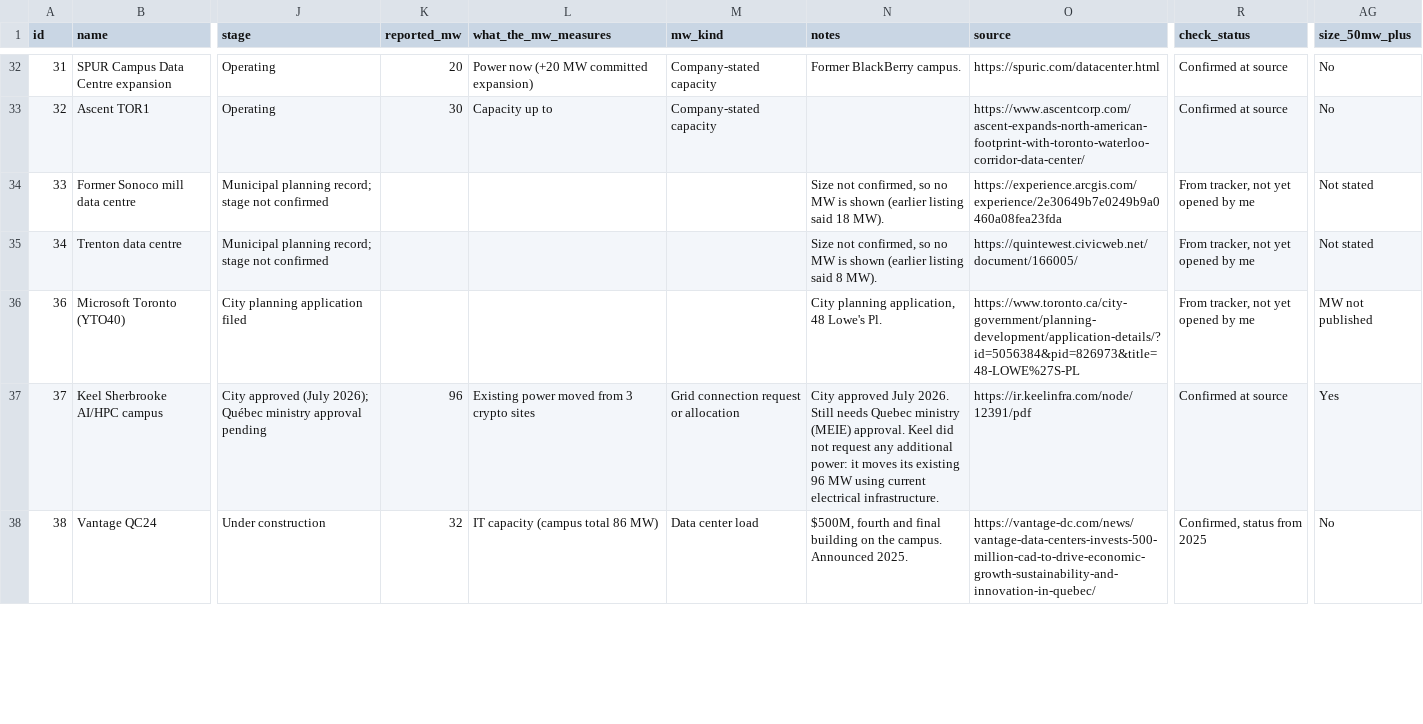
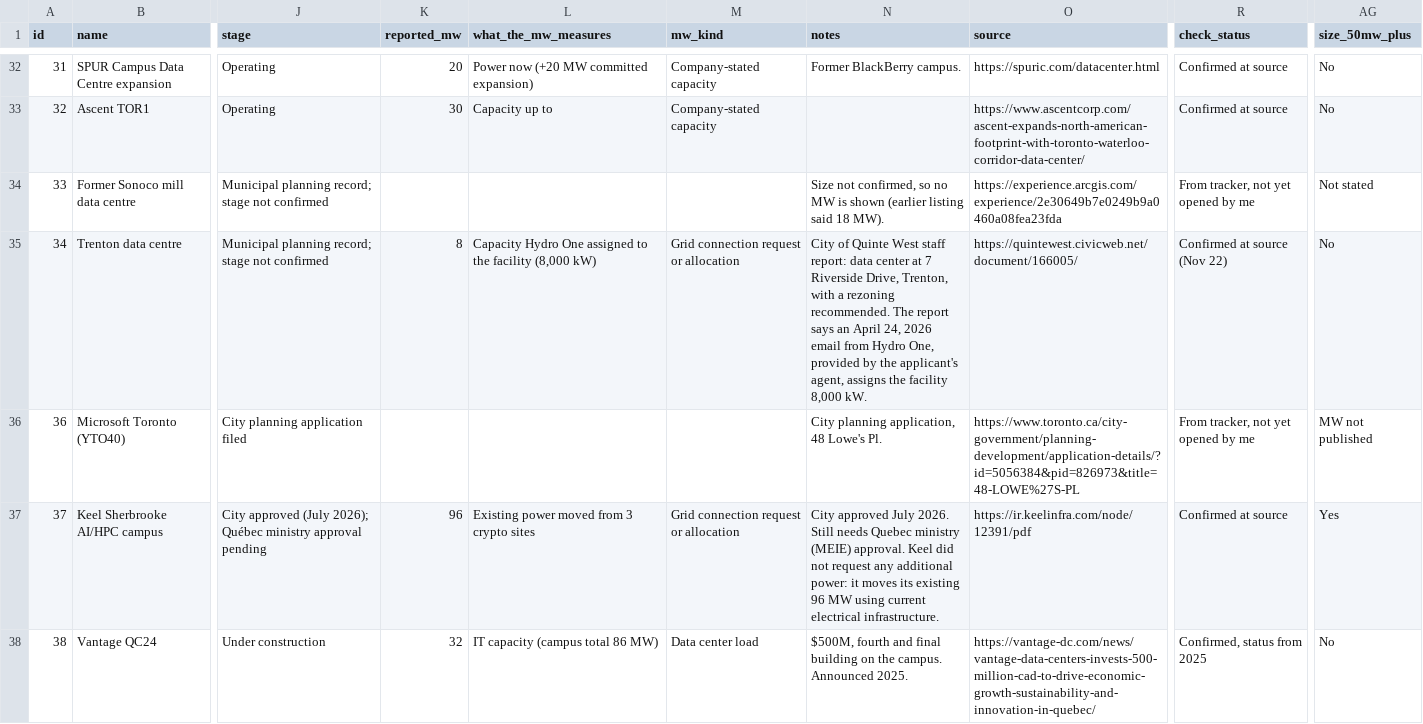
Before and after one commit to SabrinaBedjera/AI-Energy-Dashboard, a CSV file: public/data/projects.csv, drawn as a sheet; only a part is shown, gaps mark what is left out; the diff names each change by its address in the sheet, - before the commit and + after, or states it on an @@ line.

```diff
--- a/public/data/projects.csv
+++ b/public/data/projects.csv
-K35 (reported_mw): (empty)
+K35 (reported_mw): 8
-L35 (what_the_mw_measures): (empty)
+L35 (what_the_mw_measures): Capacity Hydro One assigned to the facility (8,000 kW)
-M35 (mw_kind): (empty)
+M35 (mw_kind): Grid connection request or allocation
-N35 (notes): Size not confirmed, so no MW is shown (earlier listing said 8 MW).
+N35 (notes): City of Quinte West staff report: data center at 7 Riverside Drive, Trenton, with a rezoning recommended. The report says an April 24, 2026 email from Hydro One, provided by the applicant's agent, assigns the facility 8,000 kW.
-R35 (check_status): From tracker, not yet opened by me
+R35 (check_status): Confirmed at source (Nov 22)
-AG35 (size_50mw_plus): Not stated
+AG35 (size_50mw_plus): No
```
